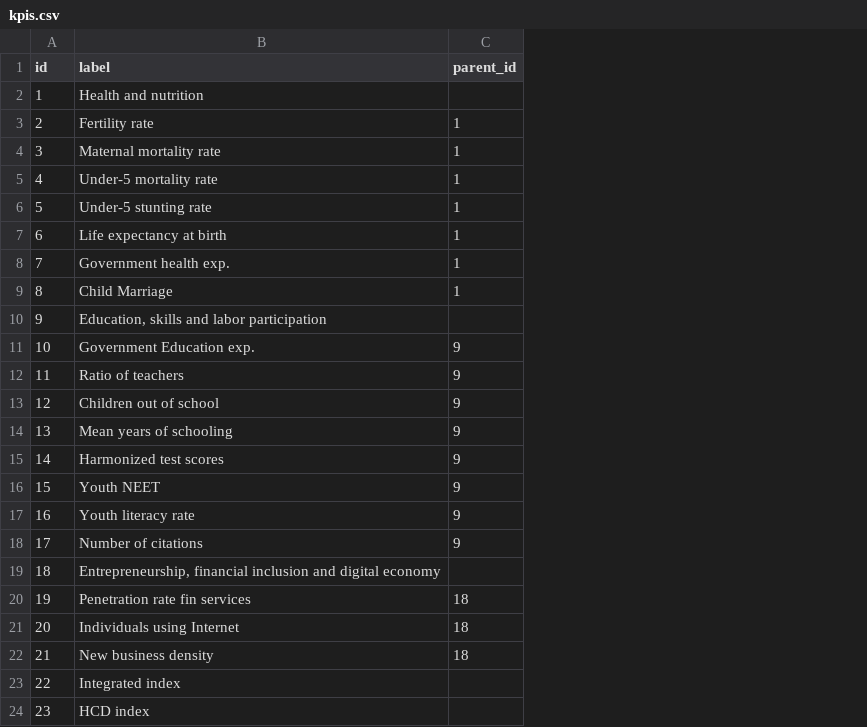
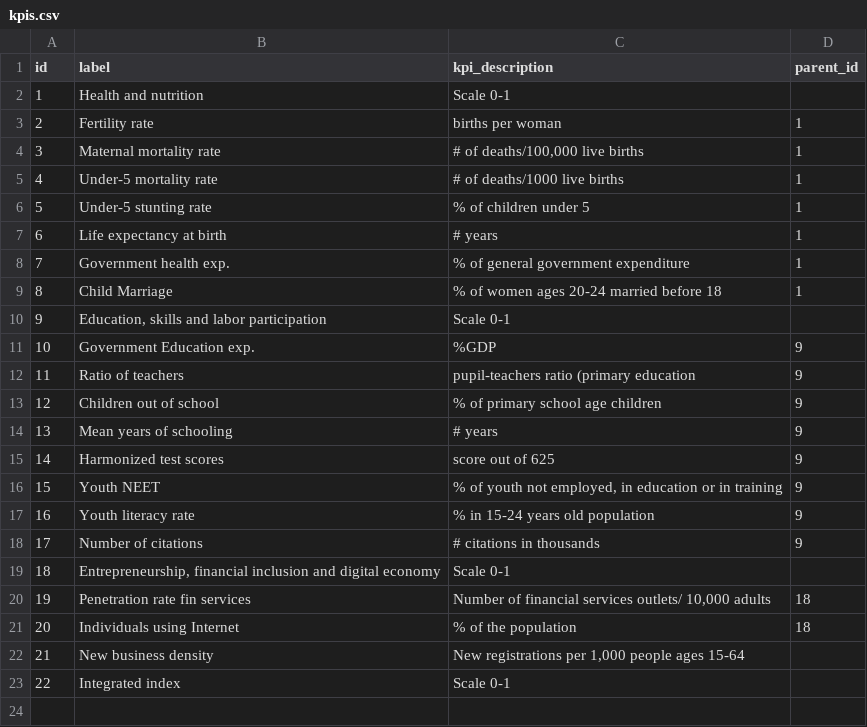
Before and after one commit to AyoubHolmes/ecowas-data-ingestion, a CSV file: data_backend/data/kpis.csv, drawn as a sheet; removed rows and columns are numbered as before the commit, all else as after; the diff names each change by its address in the sheet, - before the commit and + after, or states it on an @@ line.

Commit message:
added new columns for kpi table

```diff
--- a/data_backend/data/kpis.csv
+++ b/data_backend/data/kpis.csv
+column C (kpi_description), rows 2-23: Scale 0-1 | births per woman | # of deaths/100,000 live births | # of deaths/1000 live births | % of children under 5 | # years | % of general government expenditure | % of women ages 20-24 married before 18 | Scale 0-1 | %GDP | pupil-teachers ratio (primary education | % of primary school age children | # years | score out of 625 | % of youth not employed, in education or in training | % in 15-24 years old population | # citations in thousands | Scale 0-1 | Number of financial services outlets/ 10,000 adults | % of the population | New registrations per 1,000 people ages 15-64 | Scale 0-1
-D22 (parent_id): 18
+D22 (parent_id): (empty)
-row 24: 23 | HCD index
```
Also changed, not shown: 3 other files.
